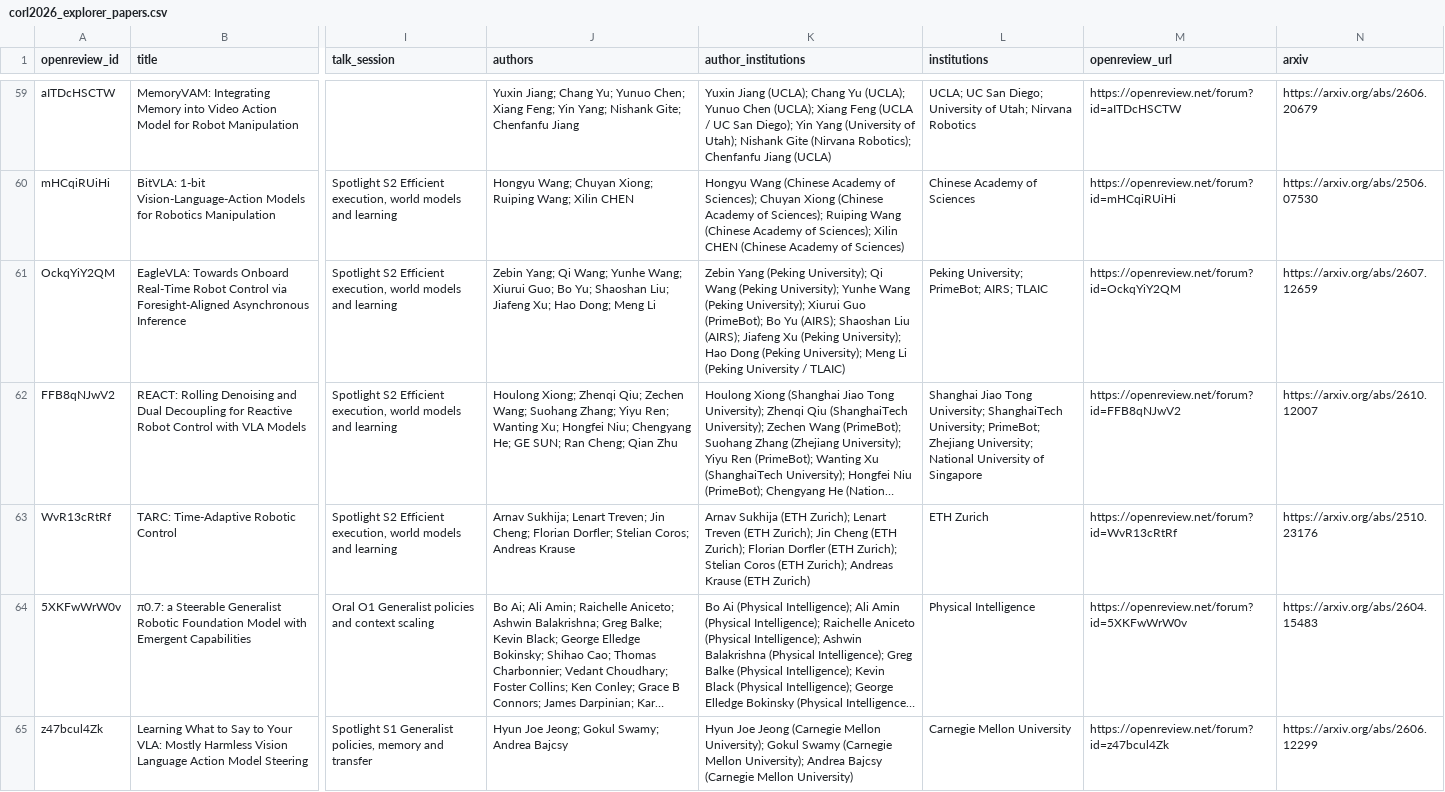
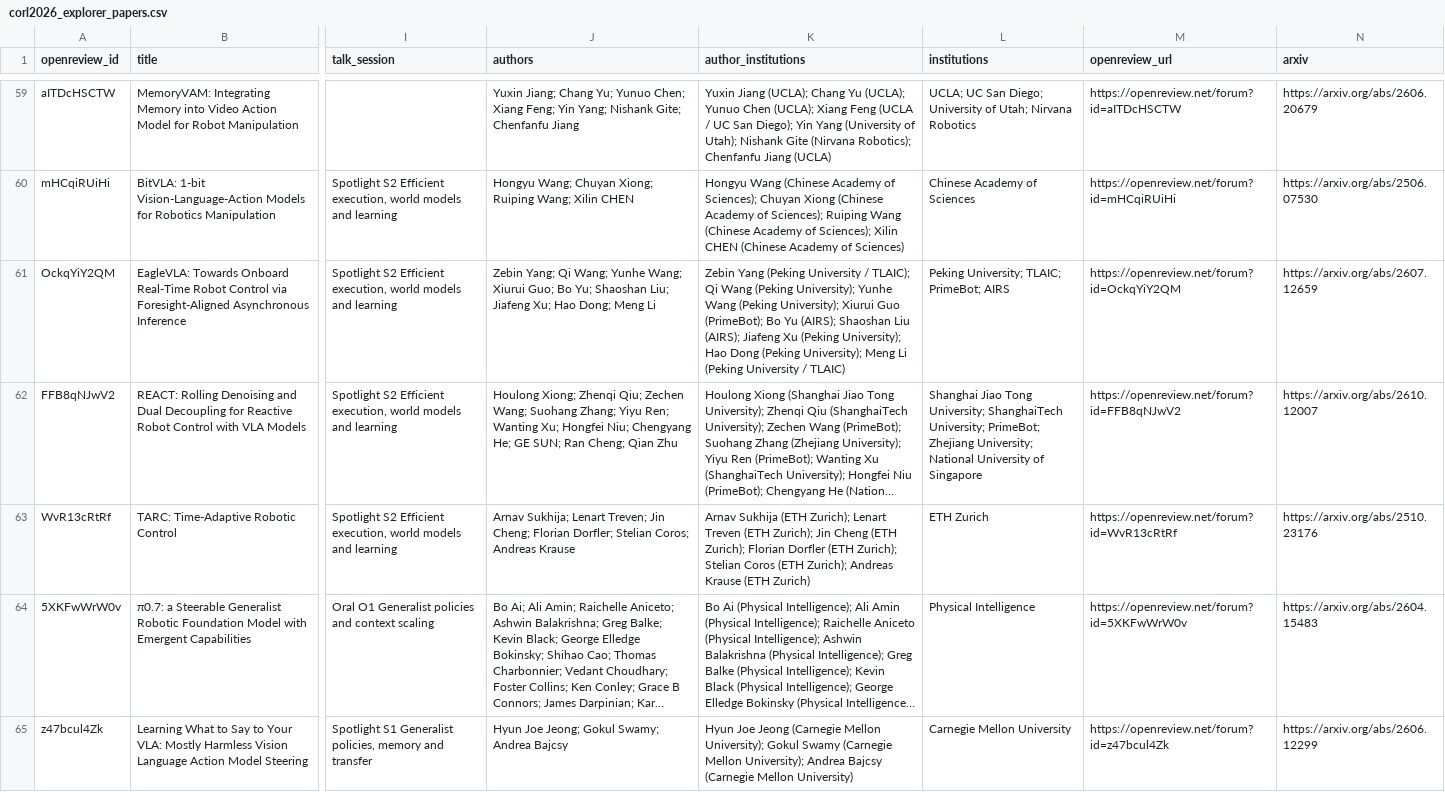
Before and after one commit to santoshrajkumar/santoshrajkumar.github.io, a CSV file: pages/corl2026/corl2026_explorer_papers.csv, drawn as a sheet; only a part is shown, gaps mark what is left out; long unchanged cells end in …; the diff covers the shown part only; the diff names each change by its address in the sheet, - before the commit and + after, or states it on an @@ line.

```diff
--- a/pages/corl2026/corl2026_explorer_papers.csv
+++ b/pages/corl2026/corl2026_explorer_papers.csv
-K61 (author_institutions): …Yang (Peking University); Qi Wang…
+K61 (author_institutions): …Yang (Peking University / TLAIC); Qi Wang…
-L61 (institutions): Peking University; PrimeBot; AIRS; TLAIC
+L61 (institutions): Peking University; TLAIC; PrimeBot; AIRS
```
Also changed, not shown: 73 edited cells elsewhere in this file, pages/corl2026/corl2026_dsc_institutions.csv, pages/corl2026/corl2026_institutions.csv, 11 other files.
